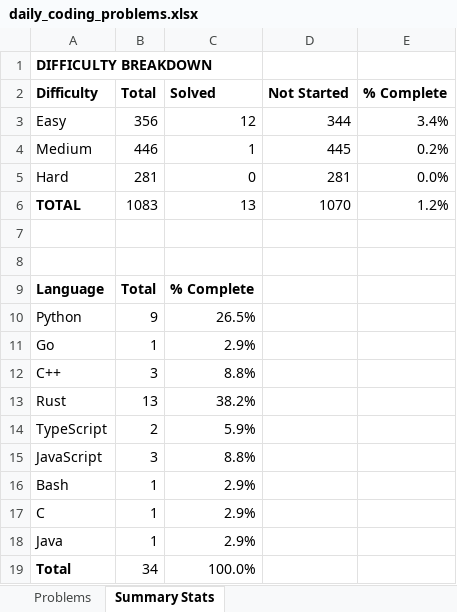
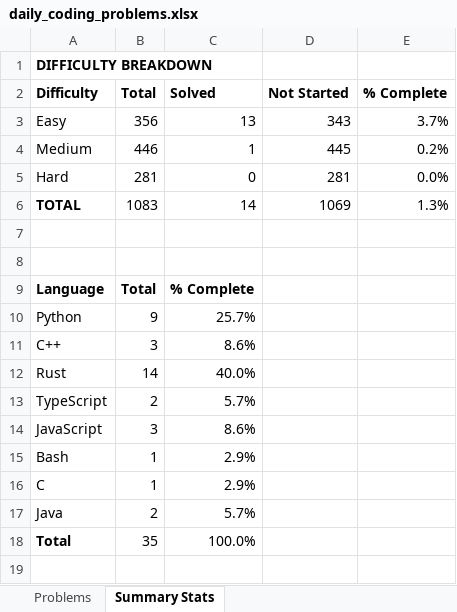
Before and after one commit to TenthEdict/Daily_Coding_Problems, an Excel workbook: daily_coding_problems.xlsx, sheet Summary Stats, drawn as a sheet; values as stored, in another font and other column widths than the file's, no borders; removed rows and columns are numbered as before the commit, all else as after; the diff names each change by its address in the sheet, - before the commit and + after, or states it on an @@ line.

```diff
--- a/daily_coding_problems.xlsx (sheet Summary Stats)
+++ b/daily_coding_problems.xlsx (sheet Summary Stats)
-C3 (Solved): 12
+C3 (Solved): 13
-D3 (Not Started): 344
+D3 (Not Started): 343
-E3 (% Complete): 3.4%
+E3 (% Complete): 3.7%
-C6 (Solved): 13
+C6 (Solved): 14
-D6 (Not Started): 1070
+D6 (Not Started): 1069
-E6 (% Complete): 1.2%
+E6 (% Complete): 1.3%
-C10 (Solved): 26.5%
+C10 (Solved): 25.7%
-row 11: Go | 1 | 2.9%
-C11 (Solved): 8.8%
+C11 (Solved): 8.6%
-B12 (Total): 13
+B12 (Total): 14
-C12 (Solved): 38.2%
+C12 (Solved): 40.0%
-C13 (Solved): 5.9%
+C13 (Solved): 5.7%
-C14 (Solved): 8.8%
+C14 (Solved): 8.6%
-B17 (Total): 1
+B17 (Total): 2
-C17 (Solved): 2.9%
+C17 (Solved): 5.7%
-B18 (Total): 34
+B18 (Total): 35
```
Also changed, not shown: sheet Problems, formulas that keep their value, hidden cells, 1 other file.
